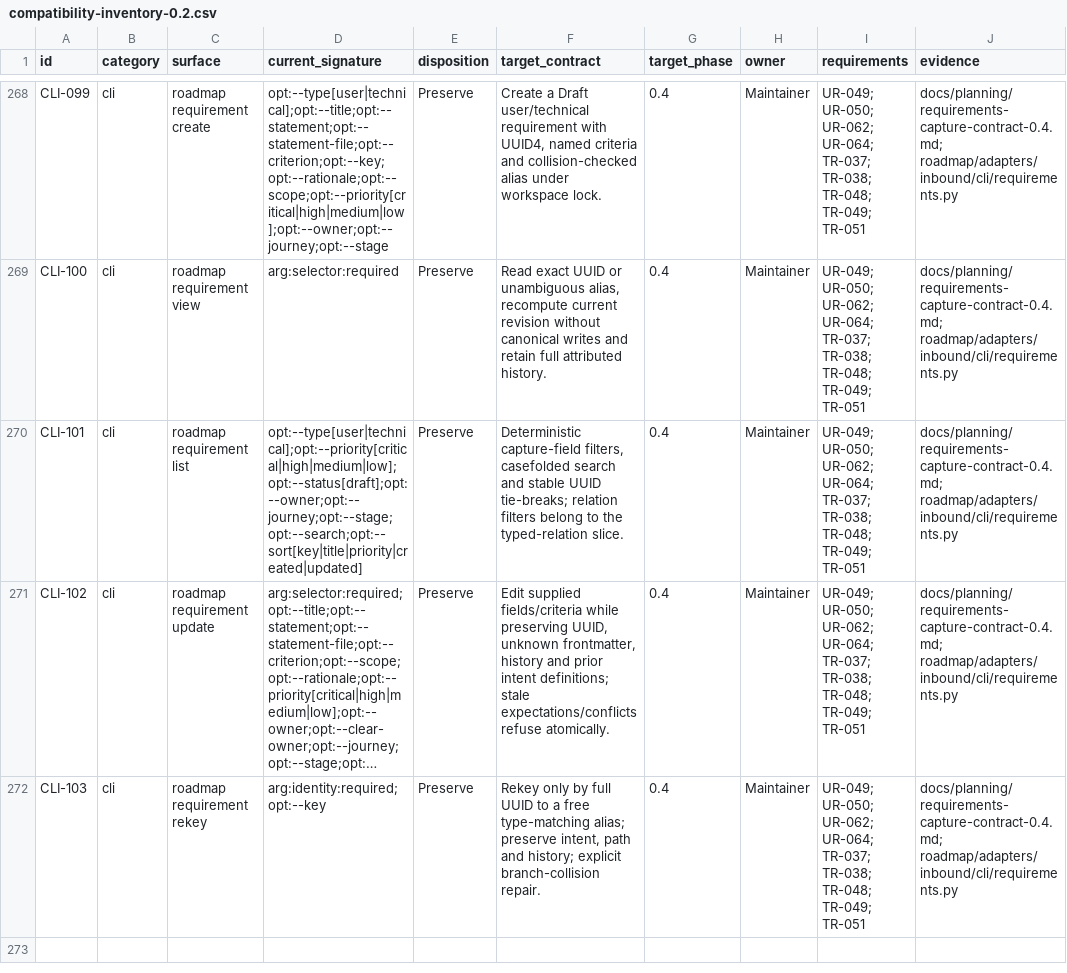
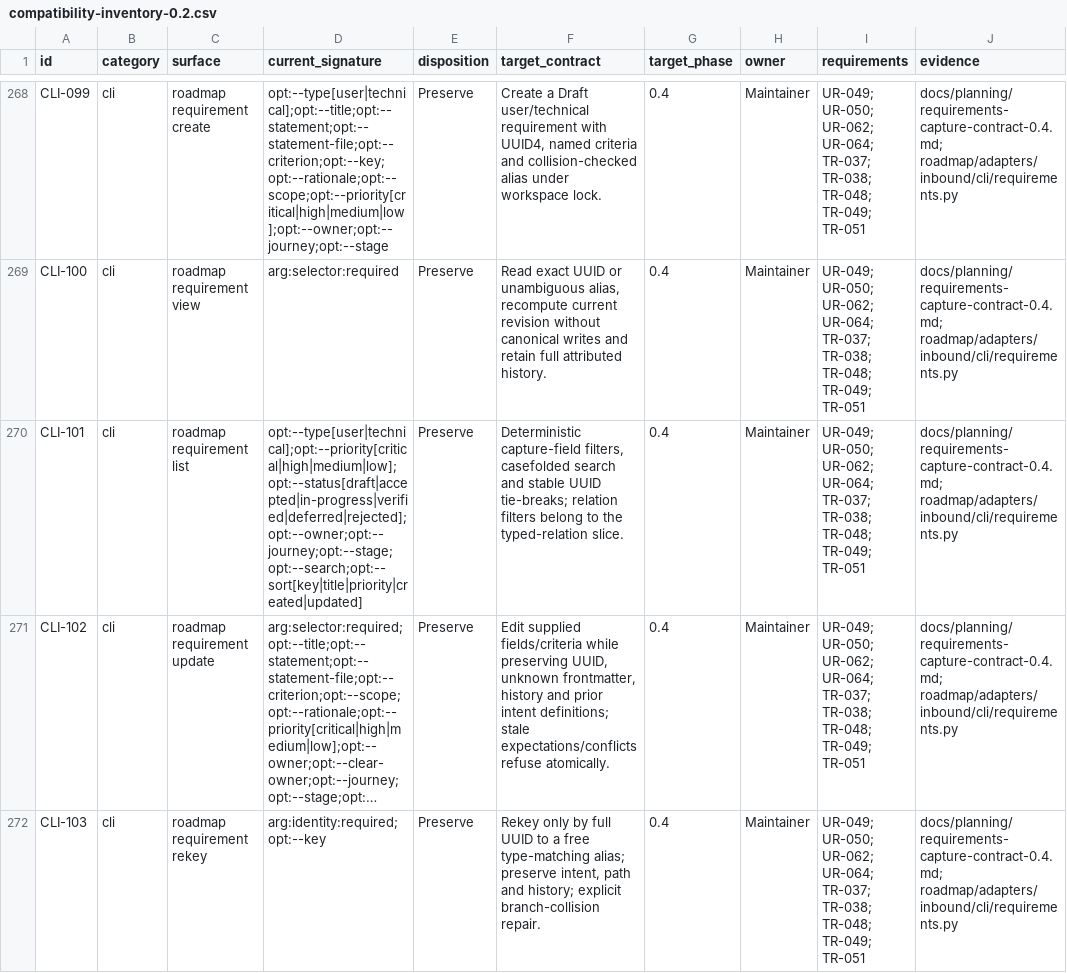
Before and after one commit to shanewilkins/roadmap, a CSV file: docs/architecture/compatibility-inventory-0.2.csv, drawn as a sheet; only a part is shown, gaps mark what is left out; long unchanged cells end in …; the diff covers the shown part only; the diff names each change by its address in the sheet, - before the commit and + after, or states it on an @@ line.

```diff
--- a/docs/architecture/compatibility-inventory-0.2.csv
+++ b/docs/architecture/compatibility-inventory-0.2.csv
-D270 (current_signature): opt:--type[user|technical];opt:--priority[critical|high|medium|low];opt:--status[draft];opt:--owner;opt:--journey;opt:--stage;opt:--search;opt:--sort[key|title|priority|created|updated]
+D270 (current_signature): opt:--type[user|technical];opt:--priority[critical|high|medium|low];opt:--status[draft|accepted|in-progress|verified|deferred|rejected];opt:--owner;opt:--journey;opt:--stage;opt:--search;opt:--sort[key|title|priority|created|updated]
```
Also changed, not shown: 2 added rows elsewhere in this file, 17 other files.
